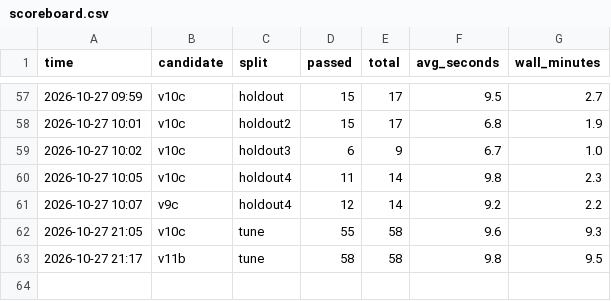
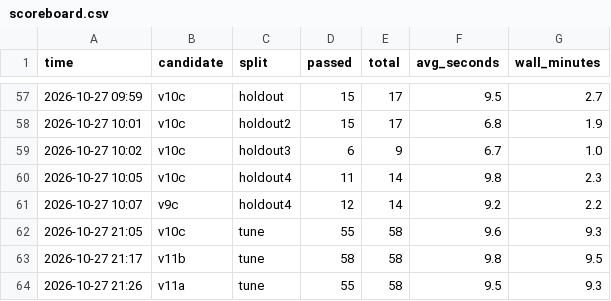
Before and after one commit to didiwannasleep0117/policy-agent-demo, a CSV file: harness/scoreboard.csv, drawn as a sheet; only a part is shown, gaps mark what is left out.

Commit message:
Round 8: v11a (LATEX_PLAIN + FORMULA_FALLBACK) tune run

```diff
--- a/harness/scoreboard.csv
+++ b/harness/scoreboard.csv
@@ -63 +63,2 @@ time,candidate,split,passed,total,avg_seconds,wall_minutes
 2026-10-27 21:17,v11b,tune,58,58,9.8,9.5
+2026-10-27 21:26,v11a,tune,55,58,9.5,9.3
```
Also changed, not shown: 1 other file.
